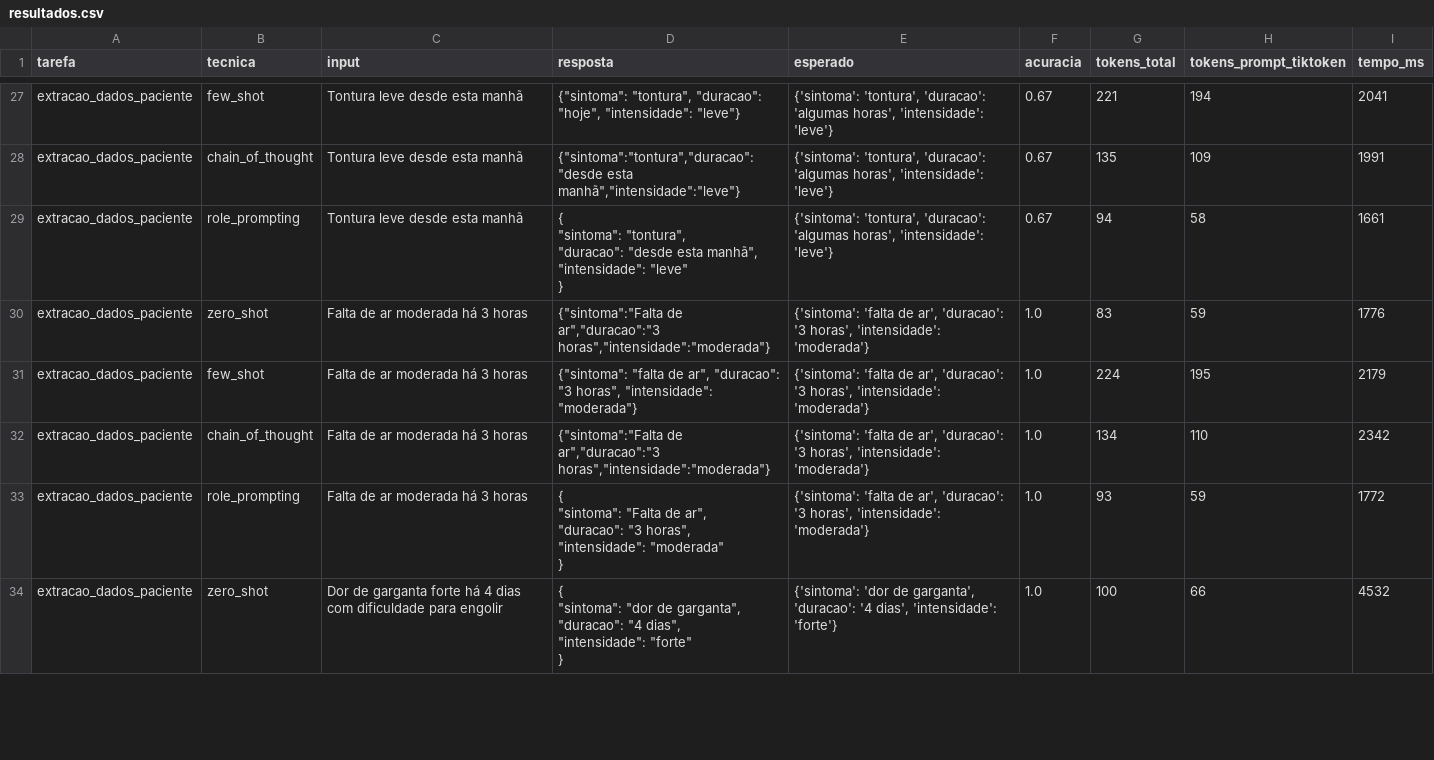
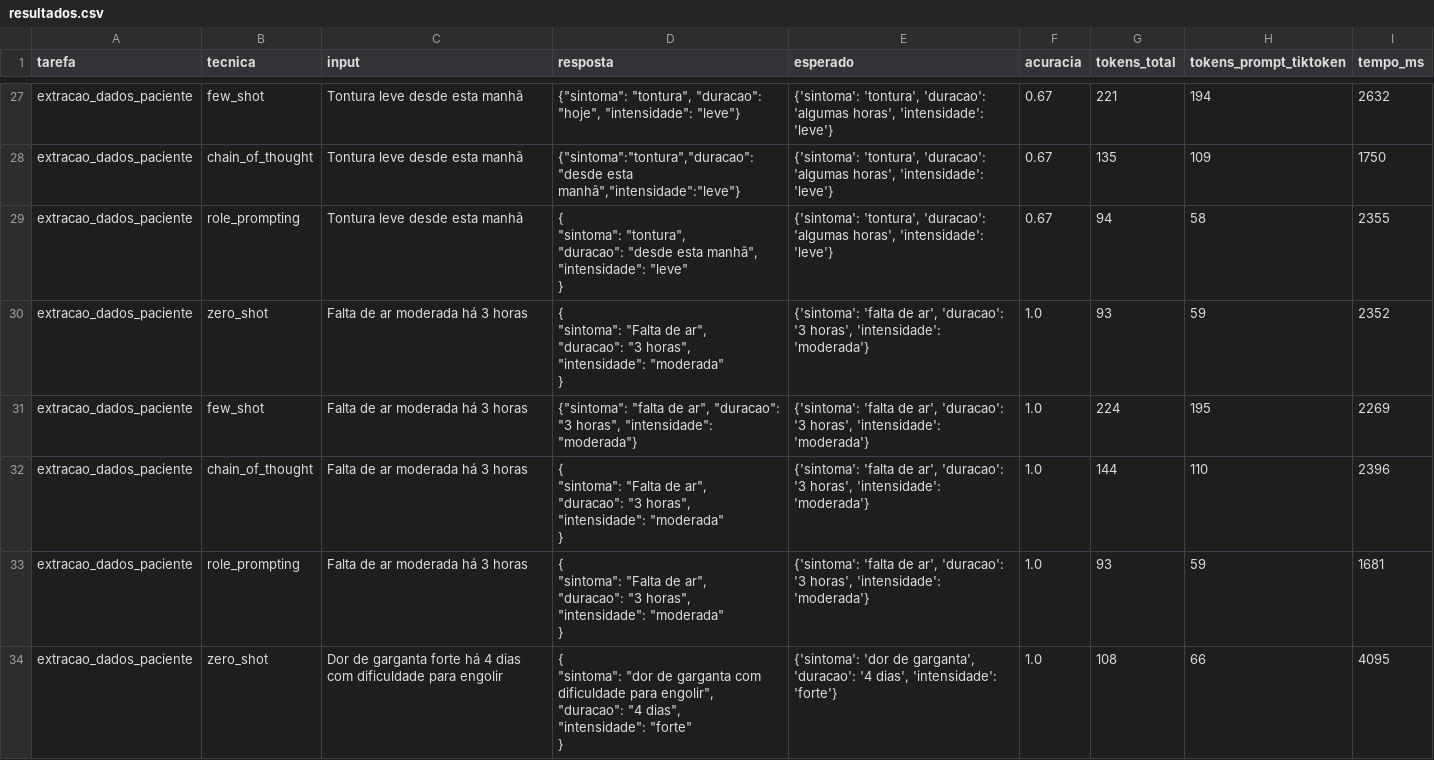
Before and after one commit to GabrielAugustoT800/prompt-toolkit, a CSV file: output/resultados.csv, drawn as a sheet; only a part is shown, gaps mark what is left out; ↵ is a line break in a cell; the diff covers the shown part only; the diff names each change by its address in the sheet, - before the commit and + after, or states it on an @@ line.

```diff
--- a/output/resultados.csv
+++ b/output/resultados.csv
-I27 (tempo_ms): 2041
+I27 (tempo_ms): 2632
-I28 (tempo_ms): 1991
+I28 (tempo_ms): 1750
-I29 (tempo_ms): 1661
+I29 (tempo_ms): 2355
-D30 (resposta): {"sintoma":"Falta de ar","duracao":"3 horas","intensidade":"moderada"}
+D30 (resposta): { ↵ "sintoma": "Falta de ar", ↵ "duracao": "3 horas", ↵ "intensidade": "moderada" ↵ }
-G30 (tokens_total): 83
+G30 (tokens_total): 93
-I30 (tempo_ms): 1776
+I30 (tempo_ms): 2352
-I31 (tempo_ms): 2179
+I31 (tempo_ms): 2269
-D32 (resposta): {"sintoma":"Falta de ar","duracao":"3 horas","intensidade":"moderada"}
+D32 (resposta): { ↵ "sintoma": "Falta de ar", ↵ "duracao": "3 horas", ↵ "intensidade": "moderada" ↵ }
-G32 (tokens_total): 134
+G32 (tokens_total): 144
-I32 (tempo_ms): 2342
+I32 (tempo_ms): 2396
-I33 (tempo_ms): 1772
+I33 (tempo_ms): 1681
-D34 (resposta): …"dor de garganta", ↵ "duracao": "4…
+D34 (resposta): …"dor de garganta com dificuldade para engolir", ↵ "duracao": "4…
-G34 (tokens_total): 100
+G34 (tokens_total): 108
-I34 (tempo_ms): 4532
+I34 (tempo_ms): 4095
```
Also changed, not shown: 117 edited cells elsewhere in this file, 11 other files.
